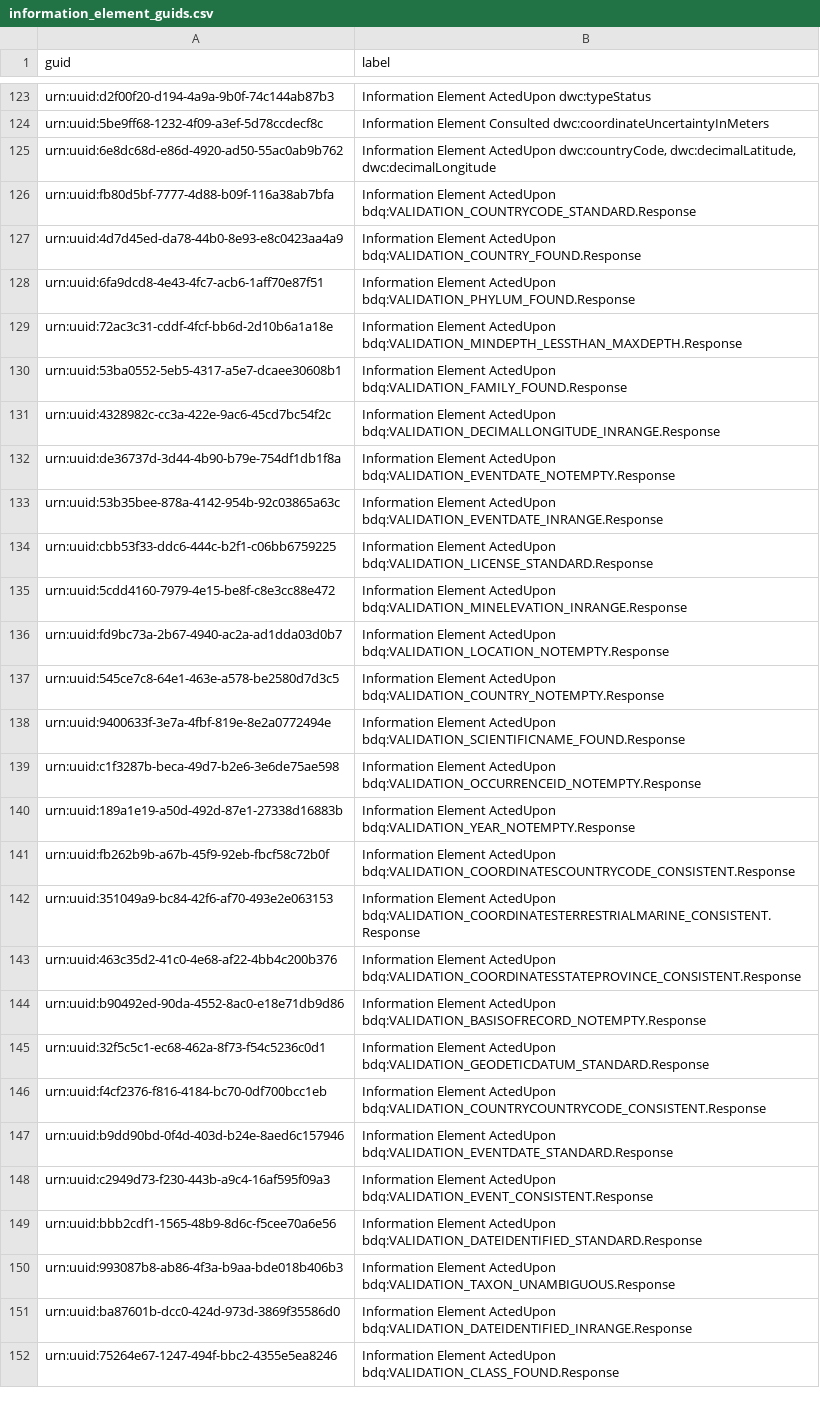
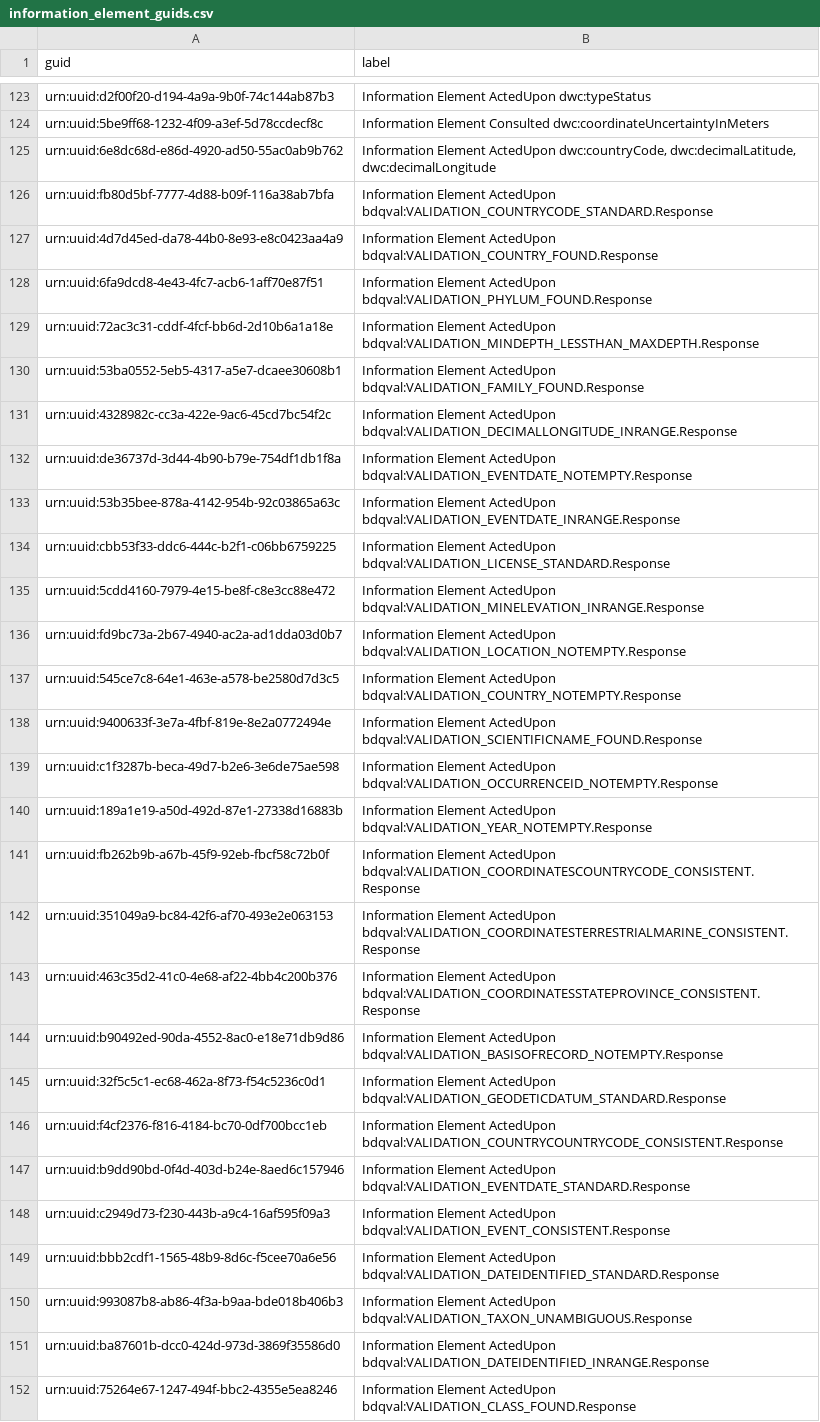
Before and after one commit to tdwg/bdq, a CSV file: tg2/core/information_element_guids.csv, drawn as a sheet; only a part is shown, gaps mark what is left out; the diff covers the shown part only; the diff names each change by its address in the sheet, - before the commit and + after, or states it on an @@ line.

```diff
--- a/tg2/core/information_element_guids.csv
+++ b/tg2/core/information_element_guids.csv
-B126 (label): …Element ActedUpon bdq:VALIDATION_COUNTRYCODE_STANDARD.Response
+B126 (label): …Element ActedUpon bdqval:VALIDATION_COUNTRYCODE_STANDARD.Response
-B127 (label): …Element ActedUpon bdq:VALIDATION_COUNTRY_FOUND.Response
+B127 (label): …Element ActedUpon bdqval:VALIDATION_COUNTRY_FOUND.Response
-B128 (label): …Element ActedUpon bdq:VALIDATION_PHYLUM_FOUND.Response
+B128 (label): …Element ActedUpon bdqval:VALIDATION_PHYLUM_FOUND.Response
-B129 (label): …Element ActedUpon bdq:VALIDATION_MINDEPTH_LESSTHAN_MAXDEPTH.Response
+B129 (label): …Element ActedUpon bdqval:VALIDATION_MINDEPTH_LESSTHAN_MAXDEPTH.Response
-B130 (label): …Element ActedUpon bdq:VALIDATION_FAMILY_FOUND.Response
+B130 (label): …Element ActedUpon bdqval:VALIDATION_FAMILY_FOUND.Response
-B131 (label): …Element ActedUpon bdq:VALIDATION_DECIMALLONGITUDE_INRANGE.Response
+B131 (label): …Element ActedUpon bdqval:VALIDATION_DECIMALLONGITUDE_INRANGE.Response
-B132 (label): …Element ActedUpon bdq:VALIDATION_EVENTDATE_NOTEMPTY.Response
+B132 (label): …Element ActedUpon bdqval:VALIDATION_EVENTDATE_NOTEMPTY.Response
-B133 (label): …Element ActedUpon bdq:VALIDATION_EVENTDATE_INRANGE.Response
+B133 (label): …Element ActedUpon bdqval:VALIDATION_EVENTDATE_INRANGE.Response
-B134 (label): …Element ActedUpon bdq:VALIDATION_LICENSE_STANDARD.Response
+B134 (label): …Element ActedUpon bdqval:VALIDATION_LICENSE_STANDARD.Response
-B135 (label): …Element ActedUpon bdq:VALIDATION_MINELEVATION_INRANGE.Response
+B135 (label): …Element ActedUpon bdqval:VALIDATION_MINELEVATION_INRANGE.Response
-B136 (label): …Element ActedUpon bdq:VALIDATION_LOCATION_NOTEMPTY.Response
+B136 (label): …Element ActedUpon bdqval:VALIDATION_LOCATION_NOTEMPTY.Response
-B137 (label): …Element ActedUpon bdq:VALIDATION_COUNTRY_NOTEMPTY.Response
+B137 (label): …Element ActedUpon bdqval:VALIDATION_COUNTRY_NOTEMPTY.Response
-B138 (label): …Element ActedUpon bdq:VALIDATION_SCIENTIFICNAME_FOUND.Response
+B138 (label): …Element ActedUpon bdqval:VALIDATION_SCIENTIFICNAME_FOUND.Response
-B139 (label): …Element ActedUpon bdq:VALIDATION_OCCURRENCEID_NOTEMPTY.Response
+B139 (label): …Element ActedUpon bdqval:VALIDATION_OCCURRENCEID_NOTEMPTY.Response
-B140 (label): …Element ActedUpon bdq:VALIDATION_YEAR_NOTEMPTY.Response
+B140 (label): …Element ActedUpon bdqval:VALIDATION_YEAR_NOTEMPTY.Response
-B141 (label): …Element ActedUpon bdq:VALIDATION_COORDINATESCOUNTRYCODE_CONSISTENT.Response
+B141 (label): …Element ActedUpon bdqval:VALIDATION_COORDINATESCOUNTRYCODE_CONSISTENT.Response
-B142 (label): …Element ActedUpon bdq:VALIDATION_COORDINATESTERRESTRIALMARINE_CONSISTENT.Response
+B142 (label): …Element ActedUpon bdqval:VALIDATION_COORDINATESTERRESTRIALMARINE_CONSISTENT.Response
-B143 (label): …Element ActedUpon bdq:VALIDATION_COORDINATESSTATEPROVINCE_CONSISTENT.Response
+B143 (label): …Element ActedUpon bdqval:VALIDATION_COORDINATESSTATEPROVINCE_CONSISTENT.Response
-B144 (label): …Element ActedUpon bdq:VALIDATION_BASISOFRECORD_NOTEMPTY.Response
+B144 (label): …Element ActedUpon bdqval:VALIDATION_BASISOFRECORD_NOTEMPTY.Response
-B145 (label): …Element ActedUpon bdq:VALIDATION_GEODETICDATUM_STANDARD.Response
+B145 (label): …Element ActedUpon bdqval:VALIDATION_GEODETICDATUM_STANDARD.Response
-B146 (label): …Element ActedUpon bdq:VALIDATION_COUNTRYCOUNTRYCODE_CONSISTENT.Response
+B146 (label): …Element ActedUpon bdqval:VALIDATION_COUNTRYCOUNTRYCODE_CONSISTENT.Response
-B147 (label): …Element ActedUpon bdq:VALIDATION_EVENTDATE_STANDARD.Response
+B147 (label): …Element ActedUpon bdqval:VALIDATION_EVENTDATE_STANDARD.Response
-B148 (label): …Element ActedUpon bdq:VALIDATION_EVENT_CONSISTENT.Response
+B148 (label): …Element ActedUpon bdqval:VALIDATION_EVENT_CONSISTENT.Response
-B149 (label): …Element ActedUpon bdq:VALIDATION_DATEIDENTIFIED_STANDARD.Response
+B149 (label): …Element ActedUpon bdqval:VALIDATION_DATEIDENTIFIED_STANDARD.Response
-B150 (label): …Element ActedUpon bdq:VALIDATION_TAXON_UNAMBIGUOUS.Response
+B150 (label): …Element ActedUpon bdqval:VALIDATION_TAXON_UNAMBIGUOUS.Response
-B151 (label): …Element ActedUpon bdq:VALIDATION_DATEIDENTIFIED_INRANGE.Response
+B151 (label): …Element ActedUpon bdqval:VALIDATION_DATEIDENTIFIED_INRANGE.Response
-B152 (label): …Element ActedUpon bdq:VALIDATION_CLASS_FOUND.Response
+B152 (label): …Element ActedUpon bdqval:VALIDATION_CLASS_FOUND.Response
```
Also changed, not shown: 48 edited cells elsewhere in this file, tg2/_review/dist/bdqtest_multirecord_tests_current.csv, tg2/_review/dist/bdqtest_singlerecord_tests_current.csv, 15 other files.
